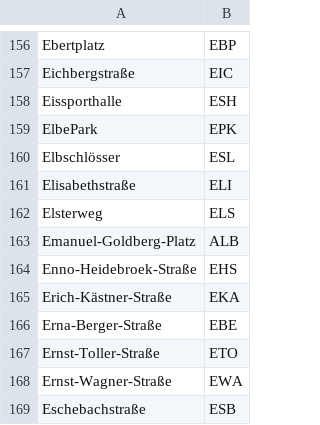
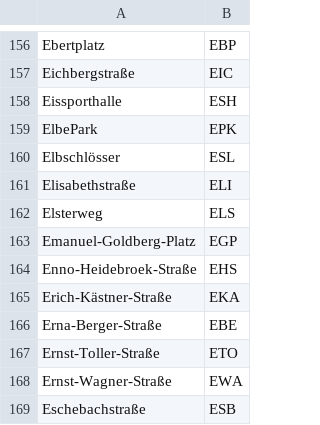
Before and after one commit to kiliankoe/vvo, a CSV file: data/abbreviations_dresden.csv, drawn as a sheet; only a part is shown, gaps mark what is left out.

```diff
--- a/data/abbreviations_dresden.csv
+++ b/data/abbreviations_dresden.csv
@@ -162,3 +162,3 @@ Elisabethstraße;ELI
 Elsterweg;ELS
-Emanuel-Goldberg-Platz;ALB
+Emanuel-Goldberg-Platz;EGP
 Enno-Heidebroek-Straße;EHS
```
Also changed, not shown: data/stations.csv, 3 other files.
